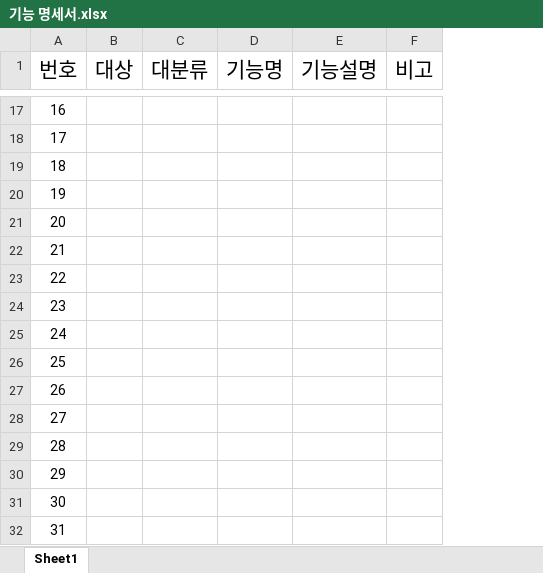
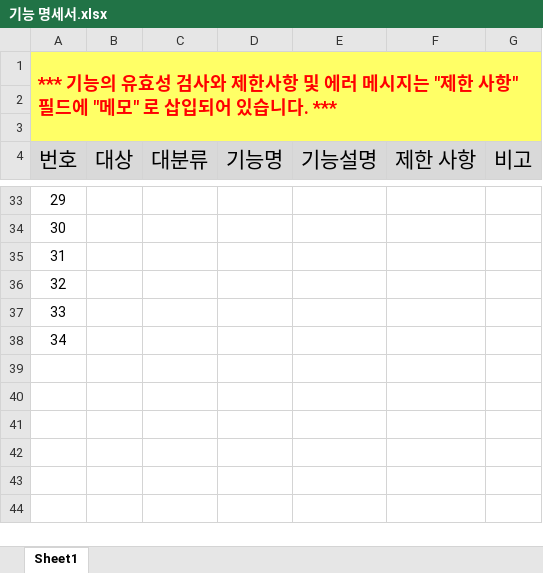
Before and after one commit to Aguantar/time-rocket, an Excel workbook: doc/박선우/기능 명세서/기능 명세서.xlsx, sheet Sheet1, drawn as a sheet; only a part is shown, gaps mark what is left out; values as stored, in another font and other column widths than the file's, no borders; removed rows and columns are numbered as before the commit, all else as after; the diff covers the shown part only; the diff names each change by its address in the sheet, - before the commit and + after, or states it on an @@ line.

```diff
--- a/doc/박선우/기능 명세서/기능 명세서.xlsx (sheet Sheet1)
+++ b/doc/박선우/기능 명세서/기능 명세서.xlsx (sheet Sheet1)
+column F (제한 사항), empty
@@ row 23 moved to row 1: *** 기능의 유효성 검사와 제한사항 및 에러 메시지는 "제한 사항" 필… @@
+row 2: (empty)
+row 3: (empty)
-A4:E4 fill: none
+A4:E4 fill: #D9D9D9
-G4 fill: none
+G4 fill: #D9D9D9
@@ column A (번호) renumbered between rows 10 and 38 @@
-row 24: 23
-row 25: 24
-row 26: 25
-row 27: 26
-row 28: 27
-row 29: 28
-row 30: 29
-row 31: 30
-row 32: 31
```
Also changed, not shown: 14 added rows, 1 removed row, 1 moved row, 3 edited cells, cell formats and merged cells elsewhere in this sheet.
